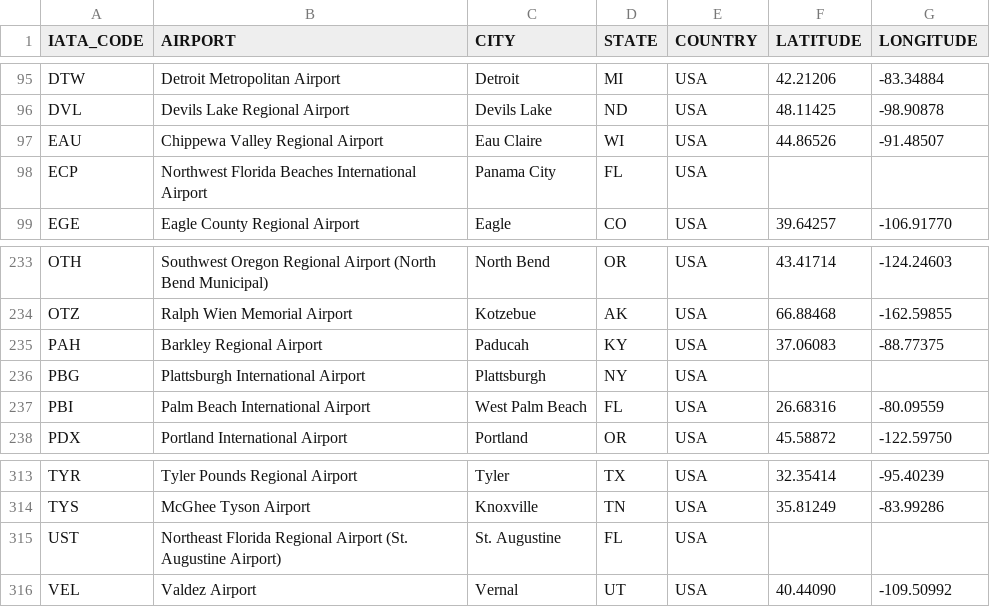
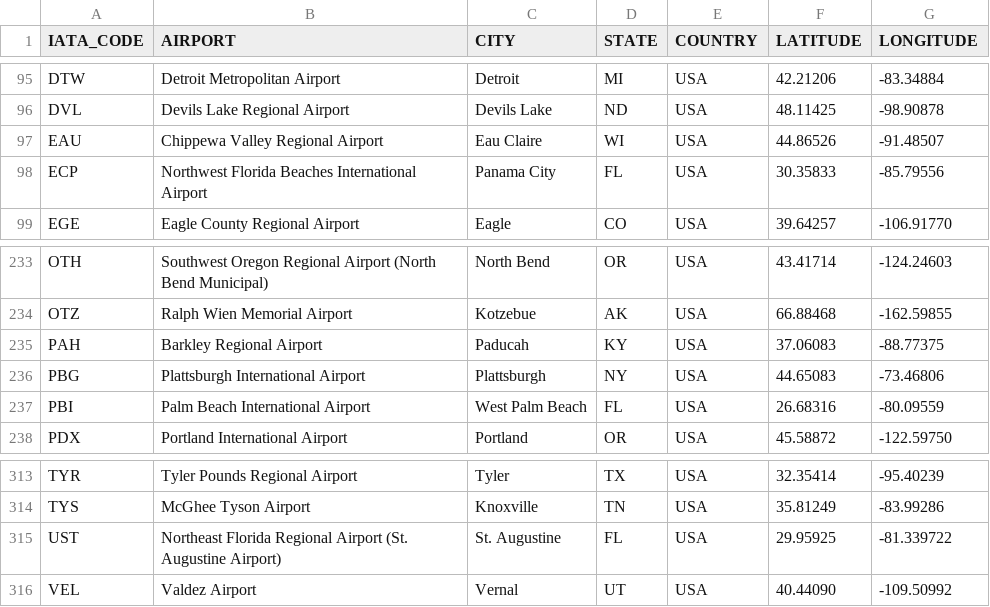
Before and after one commit to symegac/uge_5, a CSV file: Flight data/airports.csv, drawn as a sheet; only a part is shown, gaps mark what is left out.

Commit message:
Update location data

```diff
--- a/Flight data/airports.csv
+++ b/Flight data/airports.csv
@@ -97,3 +97,3 @@ DVL,Devils Lake Regional Airport,Devils Lake,ND,USA,48.11425,-98.90878
 EAU,Chippewa Valley Regional Airport,Eau Claire,WI,USA,44.86526,-91.48507
-ECP,Northwest Florida Beaches International Airport,Panama City,FL,USA,,
+ECP,Northwest Florida Beaches International Airport,Panama City,FL,USA,30.35833,-85.79556
 EGE,Eagle County Regional Airport,Eagle,CO,USA,39.64257,-106.91770
@@ -235,3 +235,3 @@ OTZ,Ralph Wien Memorial Airport,Kotzebue,AK,USA,66.88468,-162.59855
 PAH,Barkley Regional Airport,Paducah,KY,USA,37.06083,-88.77375
-PBG,Plattsburgh International Airport,Plattsburgh,NY,USA,,
+PBG,Plattsburgh International Airport,Plattsburgh,NY,USA,44.65083,-73.46806
 PBI,Palm Beach International Airport,West Palm Beach,FL,USA,26.68316,-80.09559
@@ -314,3 +314,3 @@ TYR,Tyler Pounds Regional Airport,Tyler,TX,USA,32.35414,-95.40239
 TYS,McGhee Tyson Airport,Knoxville,TN,USA,35.81249,-83.99286
-UST,Northeast Florida Regional Airport (St. Augustine Airport),St. Augustine,FL,USA,,
+UST,Northeast Florida Regional Airport (St. Augustine Airport),St. Augustine,FL,USA,29.95925,-81.339722
 VEL,Valdez Airport,Vernal,UT,USA,40.44090,-109.50992
```
Also changed, not shown: 1 other file.
